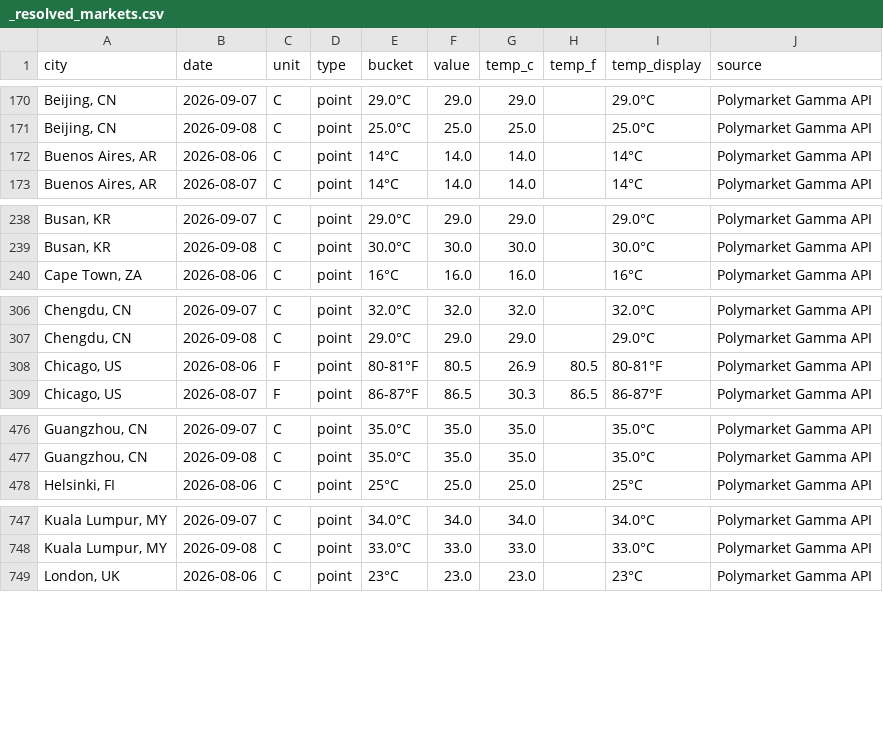
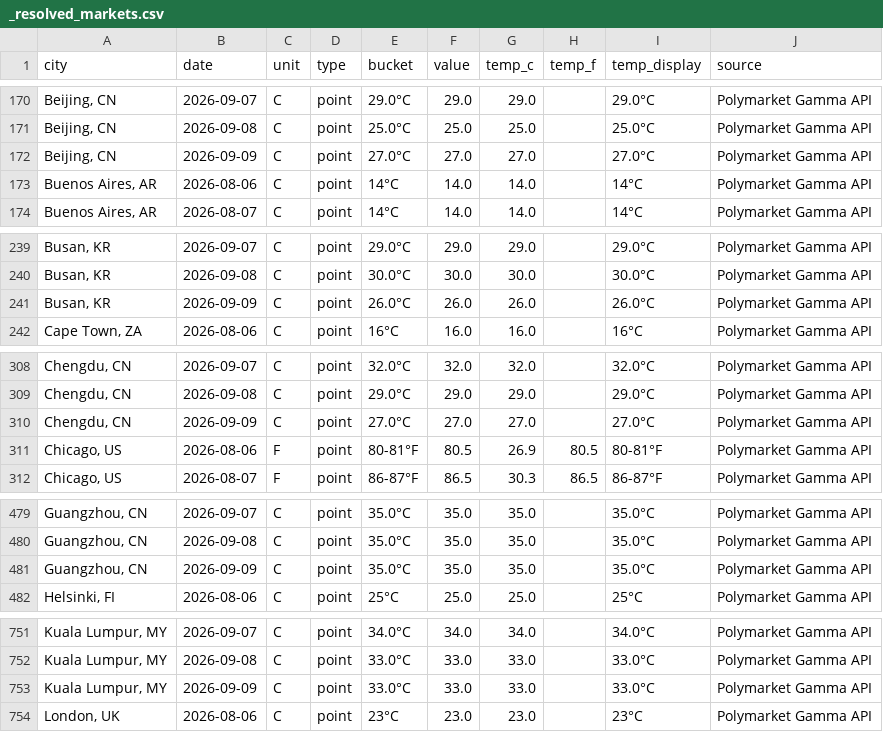
Before and after one commit to mgaaserud90-creator/weather-monitor, a CSV file: _resolved_markets.csv, drawn as a sheet; only a part is shown, gaps mark what is left out; the diff covers the shown part only.

```diff
--- a/_resolved_markets.csv
+++ b/_resolved_markets.csv
@@ -171,2 +171,3 @@ city,date,unit,type,bucket,value,temp_c,temp_f,temp_display,source
 "Beijing, CN",2026-09-08,C,point,25.0°C,25.0,25.0,,25.0°C,Polymarket Gamma API
+"Beijing, CN",2026-09-09,C,point,27.0°C,27.0,27.0,,27.0°C,Polymarket Gamma API
 "Buenos Aires, AR",2026-08-06,C,point,14°C,14.0,14.0,,14°C,Polymarket Gamma API
@@ -239,2 +240,3 @@ city,date,unit,type,bucket,value,temp_c,temp_f,temp_display,source
 "Busan, KR",2026-09-08,C,point,30.0°C,30.0,30.0,,30.0°C,Polymarket Gamma API
+"Busan, KR",2026-09-09,C,point,26.0°C,26.0,26.0,,26.0°C,Polymarket Gamma API
 "Cape Town, ZA",2026-08-06,C,point,16°C,16.0,16.0,,16°C,Polymarket Gamma API
@@ -307,2 +309,3 @@ city,date,unit,type,bucket,value,temp_c,temp_f,temp_display,source
 "Chengdu, CN",2026-09-08,C,point,29.0°C,29.0,29.0,,29.0°C,Polymarket Gamma API
+"Chengdu, CN",2026-09-09,C,point,27.0°C,27.0,27.0,,27.0°C,Polymarket Gamma API
 "Chicago, US",2026-08-06,F,point,80-81°F,80.5,26.9,80.5,80-81°F,Polymarket Gamma API
@@ -477,2 +480,3 @@ city,date,unit,type,bucket,value,temp_c,temp_f,temp_display,source
 "Guangzhou, CN",2026-09-08,C,point,35.0°C,35.0,35.0,,35.0°C,Polymarket Gamma API
+"Guangzhou, CN",2026-09-09,C,point,35.0°C,35.0,35.0,,35.0°C,Polymarket Gamma API
 "Helsinki, FI",2026-08-06,C,point,25°C,25.0,25.0,,25°C,Polymarket Gamma API
@@ -748,2 +752,3 @@ city,date,unit,type,bucket,value,temp_c,temp_f,temp_display,source
 "Kuala Lumpur, MY",2026-09-08,C,point,33.0°C,33.0,33.0,,33.0°C,Polymarket Gamma API
+"Kuala Lumpur, MY",2026-09-09,C,point,33.0°C,33.0,33.0,,33.0°C,Polymarket Gamma API
 "London, UK",2026-08-06,C,point,23°C,23.0,23.0,,23°C,Polymarket Gamma API
```
Also changed, not shown: 4 added rows elsewhere in this file, 3 other files.
